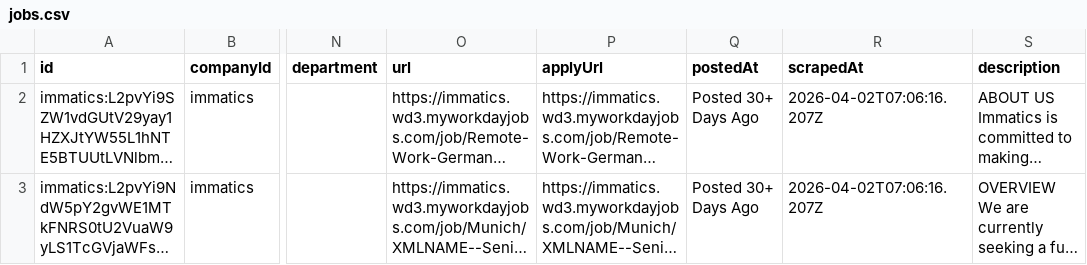
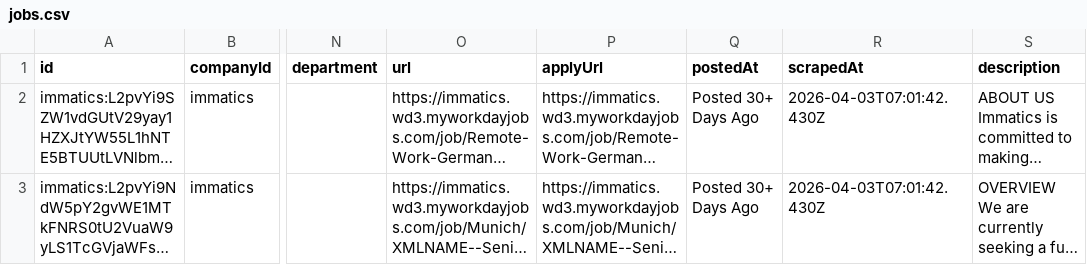
Before and after one commit to ThorfinnThor/job-catalog, a CSV file: public/jobs.csv, drawn as a sheet; only a part is shown, gaps mark what is left out; long unchanged cells end in …; the diff covers the shown part only; the diff names each change by its address in the sheet, - before the commit and + after, or states it on an @@ line.

```diff
--- a/public/jobs.csv
+++ b/public/jobs.csv
-R2:R3 (scrapedAt): 2026-04-02T07:06:16.207Z
+R2:R3 (scrapedAt): 2026-04-03T07:01:42.430Z
```
Also changed, not shown: 1 removed row and 4 edited cells elsewhere in this file, 2 other files.
